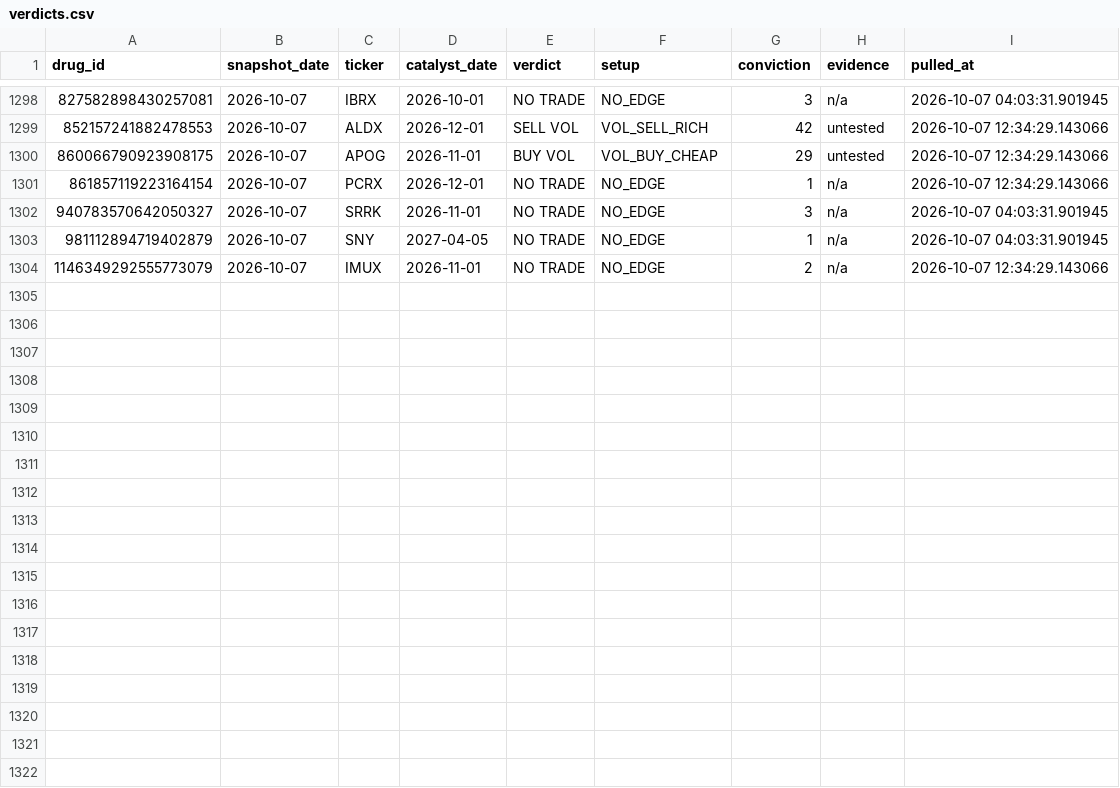
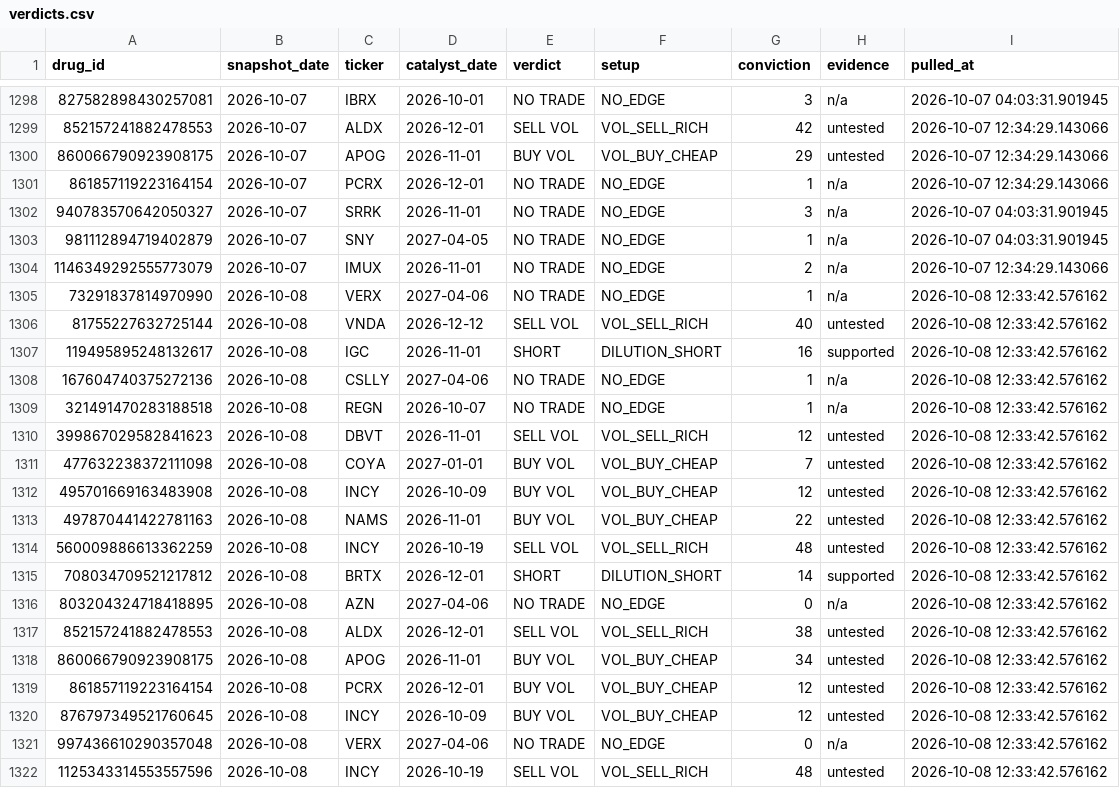
Before and after one commit to palashpawar/biocatalyst, a CSV file: logs/verdicts.csv, drawn as a sheet; only a part is shown, gaps mark what is left out; the diff names each change by its address in the sheet, - before the commit and + after, or states it on an @@ line.

```diff
--- a/logs/verdicts.csv
+++ b/logs/verdicts.csv
+row 1305: 73291837814970990 | 2026-10-08 | VERX | 2027-04-06 | NO TRADE | NO_EDGE | 1 | n/a | 2026-10-08 12:33:42.576162
+row 1306: 81755227632725144 | 2026-10-08 | VNDA | 2026-12-12 | SELL VOL | VOL_SELL_RICH | 40 | untested | 2026-10-08 12:33:42.576162
+row 1307: 119495895248132617 | 2026-10-08 | IGC | 2026-11-01 | SHORT | DILUTION_SHORT | 16 | supported | 2026-10-08 12:33:42.576162
+row 1308: 167604740375272136 | 2026-10-08 | CSLLY | 2027-04-06 | NO TRADE | NO_EDGE | 1 | n/a | 2026-10-08 12:33:42.576162
+row 1309: 321491470283188518 | 2026-10-08 | REGN | 2026-10-07 | NO TRADE | NO_EDGE | 1 | n/a | 2026-10-08 12:33:42.576162
+row 1310: 399867029582841623 | 2026-10-08 | DBVT | 2026-11-01 | SELL VOL | VOL_SELL_RICH | 12 | untested | 2026-10-08 12:33:42.576162
+row 1311: 477632238372111098 | 2026-10-08 | COYA | 2027-01-01 | BUY VOL | VOL_BUY_CHEAP | 7 | untested | 2026-10-08 12:33:42.576162
+row 1312: 495701669163483908 | 2026-10-08 | INCY | 2026-10-09 | BUY VOL | VOL_BUY_CHEAP | 12 | untested | 2026-10-08 12:33:42.576162
+row 1313: 497870441422781163 | 2026-10-08 | NAMS | 2026-11-01 | BUY VOL | VOL_BUY_CHEAP | 22 | untested | 2026-10-08 12:33:42.576162
+row 1314: 560009886613362259 | 2026-10-08 | INCY | 2026-10-19 | SELL VOL | VOL_SELL_RICH | 48 | untested | 2026-10-08 12:33:42.576162
+row 1315: 708034709521217812 | 2026-10-08 | BRTX | 2026-12-01 | SHORT | DILUTION_SHORT | 14 | supported | 2026-10-08 12:33:42.576162
+row 1316: 803204324718418895 | 2026-10-08 | AZN | 2027-04-06 | NO TRADE | NO_EDGE | 0 | n/a | 2026-10-08 12:33:42.576162
+row 1317: 852157241882478553 | 2026-10-08 | ALDX | 2026-12-01 | SELL VOL | VOL_SELL_RICH | 38 | untested | 2026-10-08 12:33:42.576162
+row 1318: 860066790923908175 | 2026-10-08 | APOG | 2026-11-01 | BUY VOL | VOL_BUY_CHEAP | 34 | untested | 2026-10-08 12:33:42.576162
+row 1319: 861857119223164154 | 2026-10-08 | PCRX | 2026-12-01 | BUY VOL | VOL_BUY_CHEAP | 12 | untested | 2026-10-08 12:33:42.576162
+row 1320: 876797349521760645 | 2026-10-08 | INCY | 2026-10-09 | BUY VOL | VOL_BUY_CHEAP | 12 | untested | 2026-10-08 12:33:42.576162
+row 1321: 997436610290357048 | 2026-10-08 | VERX | 2027-04-06 | NO TRADE | NO_EDGE | 0 | n/a | 2026-10-08 12:33:42.576162
+row 1322: 1125343314553557596 | 2026-10-08 | INCY | 2026-10-19 | SELL VOL | VOL_SELL_RICH | 48 | untested | 2026-10-08 12:33:42.576162
```
Also changed, not shown: 2 other files.
